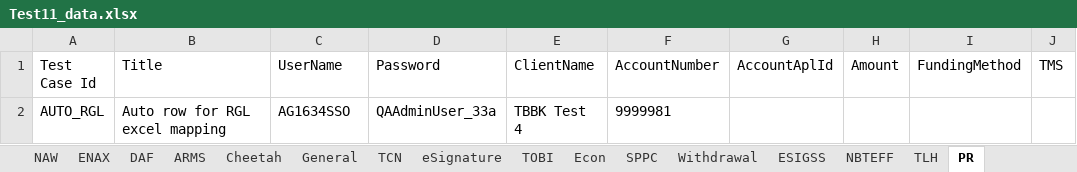
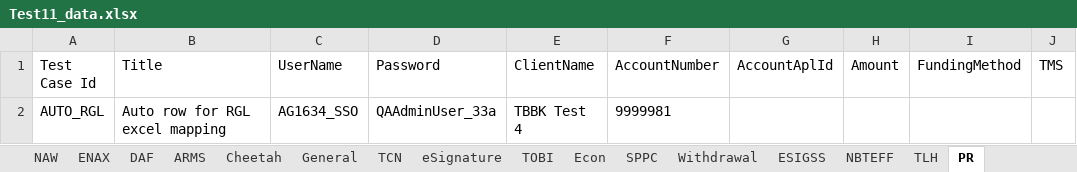
Before and after one commit to amitmalik123/InceoTest, an Excel workbook: data/Test11_data.xlsx, sheet PR, drawn as a sheet; only a part is shown; values as stored, in another font and other column widths than the file's, no borders; the diff names each change by its address in the sheet, - before the commit and + after, or states it on an @@ line.

```diff
--- a/data/Test11_data.xlsx (sheet PR)
+++ b/data/Test11_data.xlsx (sheet PR)
-C2 (UserName): AG1634SSO
+C2 (UserName): AG1634_SSO
```
Also changed, not shown: 1 other file.
